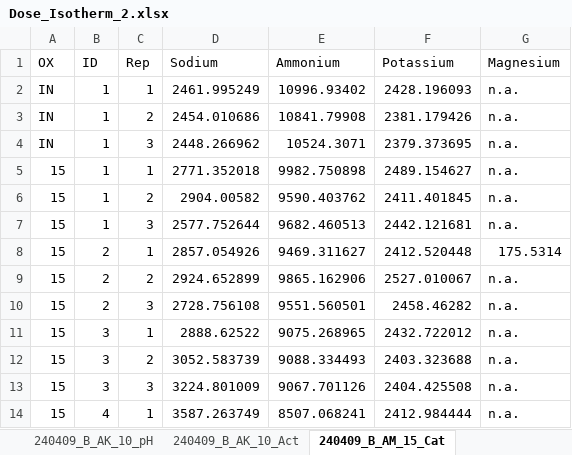
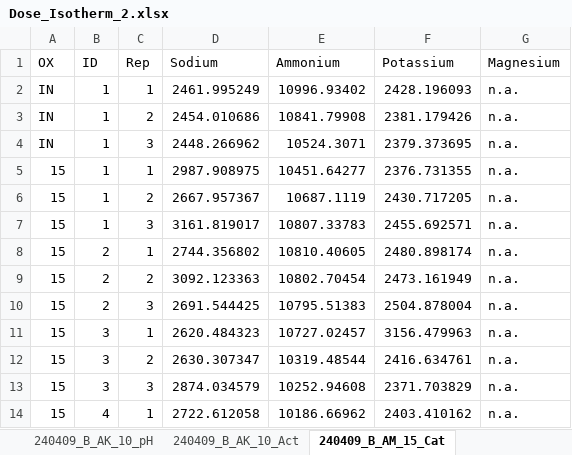
Before and after one commit to CheFusi/Isotherm, an Excel workbook: Dose_Isotherm_2.xlsx, sheet 240409_B_AM_15_Cat, drawn as a sheet; only a part is shown; values as stored, in another font and other column widths than the file's, no borders; the diff covers the shown part only; the diff names each change by its address in the sheet, - before the commit and + after, or states it on an @@ line.

```diff
--- a/Dose_Isotherm_2.xlsx (sheet 240409_B_AM_15_Cat)
+++ b/Dose_Isotherm_2.xlsx (sheet 240409_B_AM_15_Cat)
-D5 (Sodium): 2771.352018
+D5 (Sodium): 2987.908975
-E5 (Ammonium): 9982.750898
+E5 (Ammonium): 10451.64277
-F5 (Potassium): 2489.154627
+F5 (Potassium): 2376.731355
-D6 (Sodium): 2904.00582
+D6 (Sodium): 2667.957367
-E6 (Ammonium): 9590.403762
+E6 (Ammonium): 10687.1119
-F6 (Potassium): 2411.401845
+F6 (Potassium): 2430.717205
-D7 (Sodium): 2577.752644
+D7 (Sodium): 3161.819017
-E7 (Ammonium): 9682.460513
+E7 (Ammonium): 10807.33783
-F7 (Potassium): 2442.121681
+F7 (Potassium): 2455.692571
-D8 (Sodium): 2857.054926
+D8 (Sodium): 2744.356802
-E8 (Ammonium): 9469.311627
+E8 (Ammonium): 10810.40605
-F8 (Potassium): 2412.520448
+F8 (Potassium): 2480.898174
-G8 (Magnesium): 175.5314
+G8 (Magnesium): n.a.
-D9 (Sodium): 2924.652899
+D9 (Sodium): 3092.123363
-E9 (Ammonium): 9865.162906
+E9 (Ammonium): 10802.70454
-F9 (Potassium): 2527.010067
+F9 (Potassium): 2473.161949
-D10 (Sodium): 2728.756108
+D10 (Sodium): 2691.544425
-E10 (Ammonium): 9551.560501
+E10 (Ammonium): 10795.51383
-F10 (Potassium): 2458.46282
+F10 (Potassium): 2504.878004
-D11 (Sodium): 2888.62522
+D11 (Sodium): 2620.484323
-E11 (Ammonium): 9075.268965
+E11 (Ammonium): 10727.02457
-F11 (Potassium): 2432.722012
+F11 (Potassium): 3156.479963
-D12 (Sodium): 3052.583739
+D12 (Sodium): 2630.307347
-E12 (Ammonium): 9088.334493
+E12 (Ammonium): 10319.48544
-F12 (Potassium): 2403.323688
+F12 (Potassium): 2416.634761
-D13 (Sodium): 3224.801009
+D13 (Sodium): 2874.034579
-E13 (Ammonium): 9067.701126
+E13 (Ammonium): 10252.94608
-F13 (Potassium): 2404.425508
+F13 (Potassium): 2371.703829
-D14 (Sodium): 3587.263749
+D14 (Sodium): 2722.612058
-E14 (Ammonium): 8507.068241
+E14 (Ammonium): 10186.66962
-F14 (Potassium): 2412.984444
+F14 (Potassium): 2403.410162
```
Also changed, not shown: 15 edited cells elsewhere in this sheet, Dilution_Isotherms.xlsx, 9 other files.
